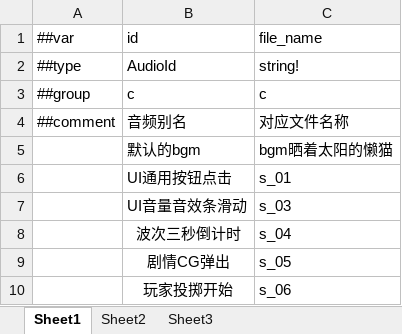
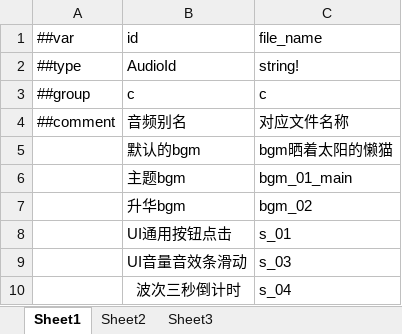
Before and after one commit to 5FYZhou/deepseaoil, an Excel workbook: ConfigWorkspace/Data/audio_map.xlsx, sheet Sheet1, drawn as a sheet; only a part is shown; the shorter side is filled out with more unchanged rows; values as stored, in another font and other column widths than the file's, no borders; the diff names each change by its address in the sheet, - before the commit and + after, or states it on an @@ line.

```diff
--- a/ConfigWorkspace/Data/audio_map.xlsx (sheet Sheet1)
+++ b/ConfigWorkspace/Data/audio_map.xlsx (sheet Sheet1)
+row 6:  | 主题bgm | bgm_01_main
+row 7:  | 升华bgm | bgm_02
```
Also changed, not shown: ConfigWorkspace/Data/__enums__.xlsx, 10 other files.
